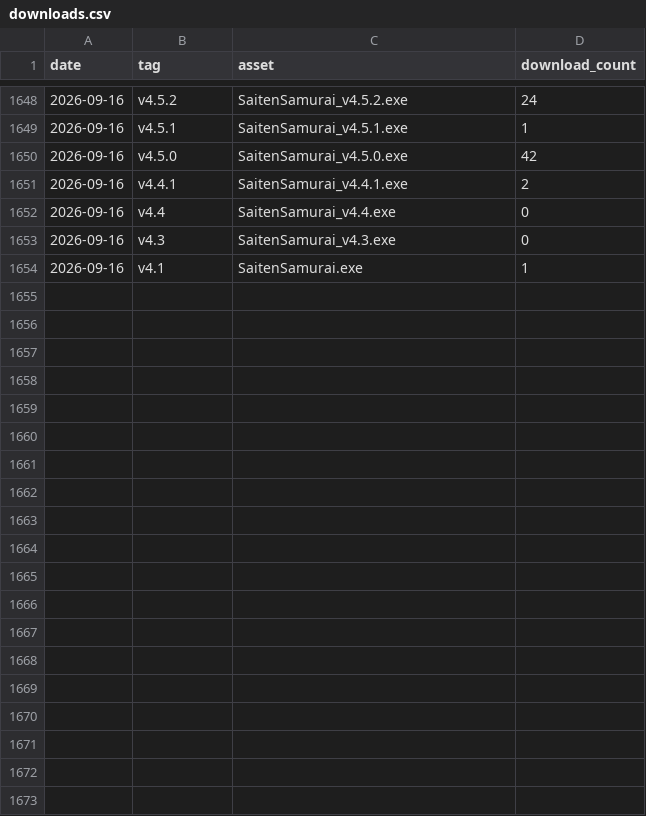
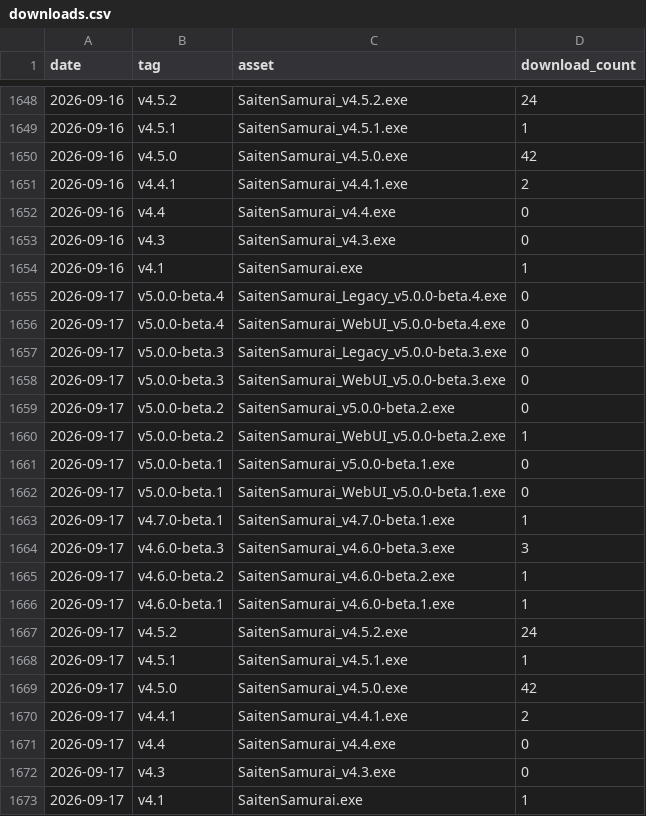
Before and after one commit to phys-ken/SaitenSamurai, a CSV file: .github/download_stats/downloads.csv, drawn as a sheet; only a part is shown, gaps mark what is left out; the diff names each change by its address in the sheet, - before the commit and + after, or states it on an @@ line.

```diff
--- a/.github/download_stats/downloads.csv
+++ b/.github/download_stats/downloads.csv
+row 1655: 2026-09-17 | v5.0.0-beta.4 | SaitenSamurai_Legacy_v5.0.0-beta.4.exe | 0
+row 1656: 2026-09-17 | v5.0.0-beta.4 | SaitenSamurai_WebUI_v5.0.0-beta.4.exe | 0
+row 1657: 2026-09-17 | v5.0.0-beta.3 | SaitenSamurai_Legacy_v5.0.0-beta.3.exe | 0
+row 1658: 2026-09-17 | v5.0.0-beta.3 | SaitenSamurai_WebUI_v5.0.0-beta.3.exe | 0
+row 1659: 2026-09-17 | v5.0.0-beta.2 | SaitenSamurai_v5.0.0-beta.2.exe | 0
+row 1660: 2026-09-17 | v5.0.0-beta.2 | SaitenSamurai_WebUI_v5.0.0-beta.2.exe | 1
+row 1661: 2026-09-17 | v5.0.0-beta.1 | SaitenSamurai_v5.0.0-beta.1.exe | 0
+row 1662: 2026-09-17 | v5.0.0-beta.1 | SaitenSamurai_WebUI_v5.0.0-beta.1.exe | 0
+row 1663: 2026-09-17 | v4.7.0-beta.1 | SaitenSamurai_v4.7.0-beta.1.exe | 1
+row 1664: 2026-09-17 | v4.6.0-beta.3 | SaitenSamurai_v4.6.0-beta.3.exe | 3
+row 1665: 2026-09-17 | v4.6.0-beta.2 | SaitenSamurai_v4.6.0-beta.2.exe | 1
+row 1666: 2026-09-17 | v4.6.0-beta.1 | SaitenSamurai_v4.6.0-beta.1.exe | 1
+row 1667: 2026-09-17 | v4.5.2 | SaitenSamurai_v4.5.2.exe | 24
+row 1668: 2026-09-17 | v4.5.1 | SaitenSamurai_v4.5.1.exe | 1
+row 1669: 2026-09-17 | v4.5.0 | SaitenSamurai_v4.5.0.exe | 42
+row 1670: 2026-09-17 | v4.4.1 | SaitenSamurai_v4.4.1.exe | 2
+row 1671: 2026-09-17 | v4.4 | SaitenSamurai_v4.4.exe | 0
+row 1672: 2026-09-17 | v4.3 | SaitenSamurai_v4.3.exe | 0
+row 1673: 2026-09-17 | v4.1 | SaitenSamurai.exe | 1
```
